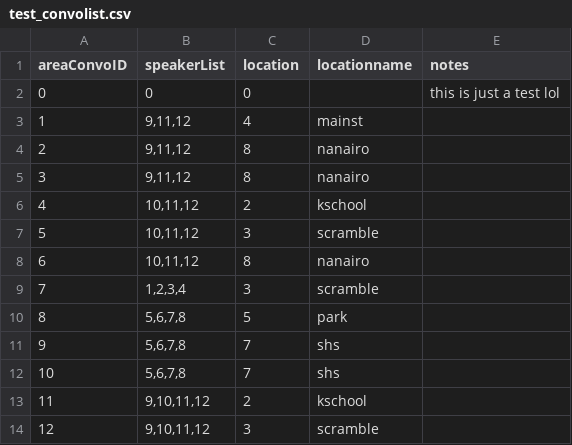
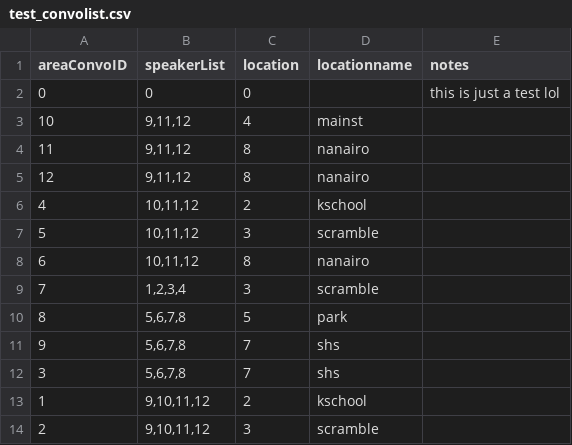
Before and after one commit to entomologist1/ttwopjsk, a CSV file: test_convolist.csv, drawn as a sheet.

Commit message:
Update test_convolist.csv

```diff
--- a/test_convolist.csv
+++ b/test_convolist.csv
@@ -2,5 +2,5 @@
 0,0,0,, this is just a test lol
-1,"9,11,12",4,mainst,
-2,"9,11,12",8,nanairo,
-3,"9,11,12",8,nanairo,
+10,"9,11,12",4,mainst,
+11,"9,11,12",8,nanairo,
+12,"9,11,12",8,nanairo,
 4,"10,11,12",2,kschool,
@@ -11,4 +11,4 @@
 9,"5,6,7,8",7,shs,
-10,"5,6,7,8",7,shs,
-11,"9,10,11,12",2,kschool,
-12,"9,10,11,12",3,scramble,
+3,"5,6,7,8",7,shs,
+1,"9,10,11,12",2,kschool,
+2,"9,10,11,12",3,scramble,
```
